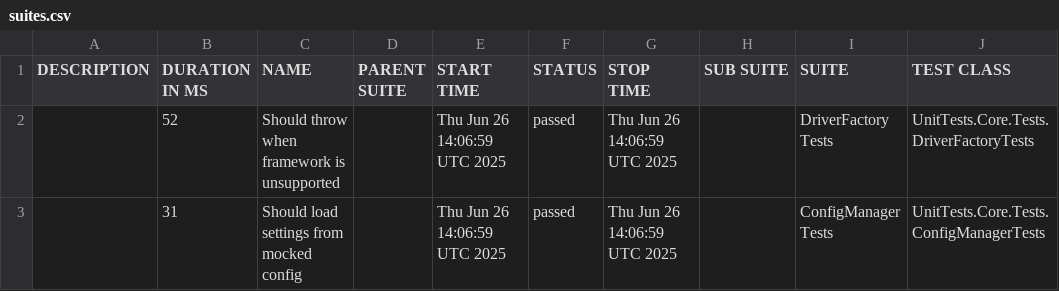
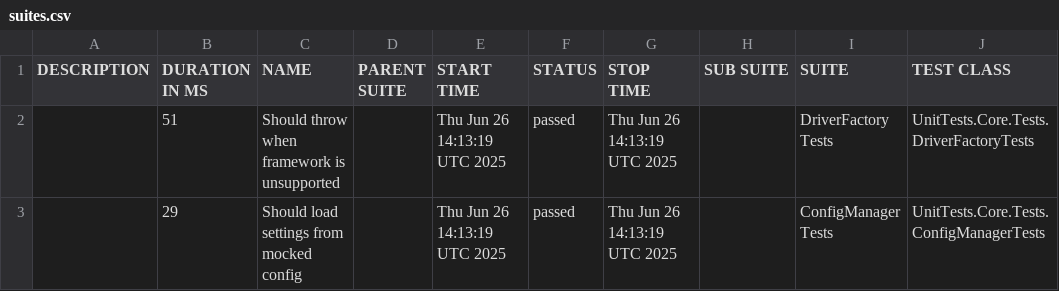
Before and after one commit to hectorsandovalcordon-qa/playwright-dotnet-template, a CSV file: data/suites.csv, drawn as a sheet; only a part is shown; the diff names each change by its address in the sheet, - before the commit and + after, or states it on an @@ line.

```diff
--- a/data/suites.csv
+++ b/data/suites.csv
-B2 (DURATION IN MS): 52
+B2 (DURATION IN MS): 51
-E2:E3 (START TIME): Thu Jun 26 14:06:59 UTC 2025
+E2:E3 (START TIME): Thu Jun 26 14:13:19 UTC 2025
-G2:G3 (STOP TIME): Thu Jun 26 14:06:59 UTC 2025
+G2:G3 (STOP TIME): Thu Jun 26 14:13:19 UTC 2025
-B3 (DURATION IN MS): 31
+B3 (DURATION IN MS): 29
```
Also changed, not shown: 18 other files.
